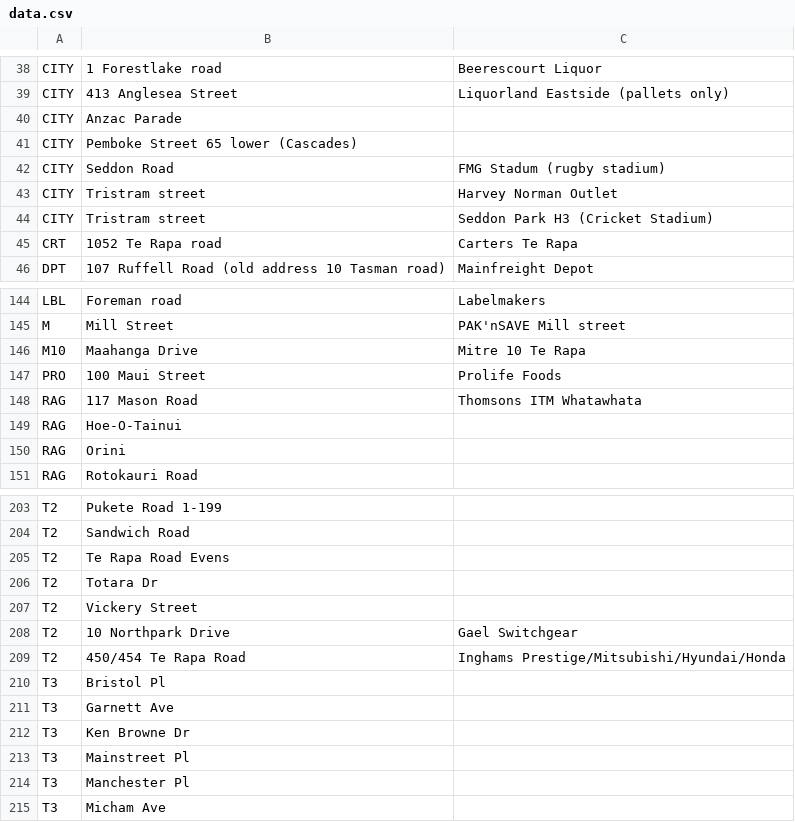
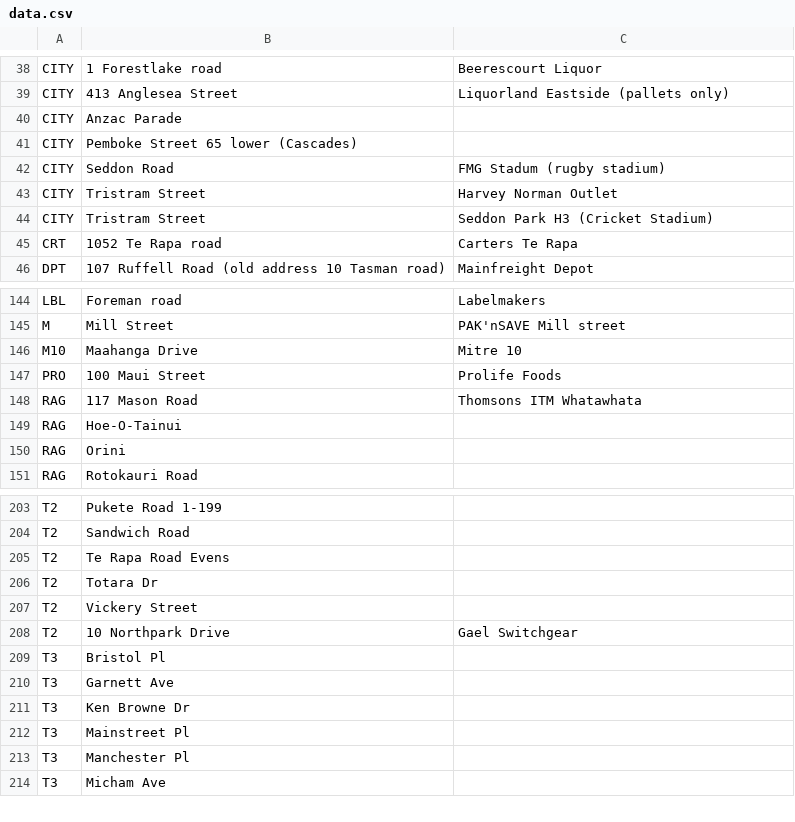
Before and after one commit to b3rrics/Mainfreightlocations, a CSV file: data.csv, drawn as a sheet; only a part is shown, gaps mark what is left out.

Commit message:
Add files via upload

```diff
--- a/data.csv
+++ b/data.csv
@@ -42,4 +42,4 @@ CITY,Pemboke Street 65 lower (Cascades),
 CITY,Seddon Road,FMG Stadum  (rugby stadium)
-CITY,Tristram street,Harvey Norman Outlet
-CITY,Tristram street,Seddon Park H3 (Cricket Stadium)
+CITY,Tristram Street,Harvey Norman Outlet
+CITY,Tristram Street,Seddon Park H3 (Cricket Stadium)
 CRT,1052 Te Rapa road,Carters Te Rapa
@@ -145,3 +145,3 @@ LBL,Foreman road,Labelmakers
 M,Mill Street,PAK'nSAVE Mill street
-M10,Maahanga Drive,Mitre 10 Te Rapa
+M10,Maahanga Drive,Mitre 10
 PRO,100 Maui Street,Prolife Foods
@@ -208,3 +208,2 @@ T2,Vickery Street,
 T2,10 Northpark Drive,Gael Switchgear
-T2,450/454 Te Rapa Road,Inghams Prestige/Mitsubishi/Hyundai/Honda
 T3,Bristol Pl,
```
